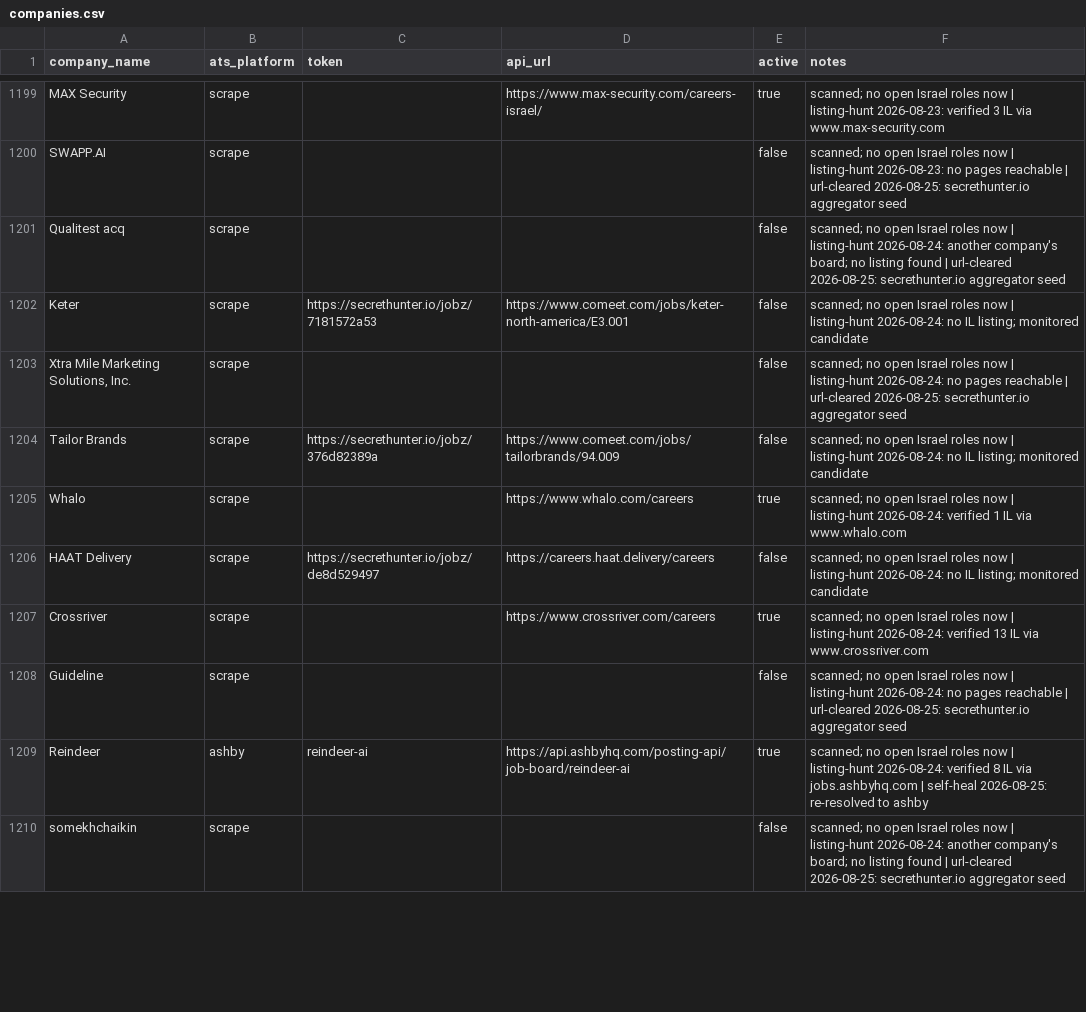
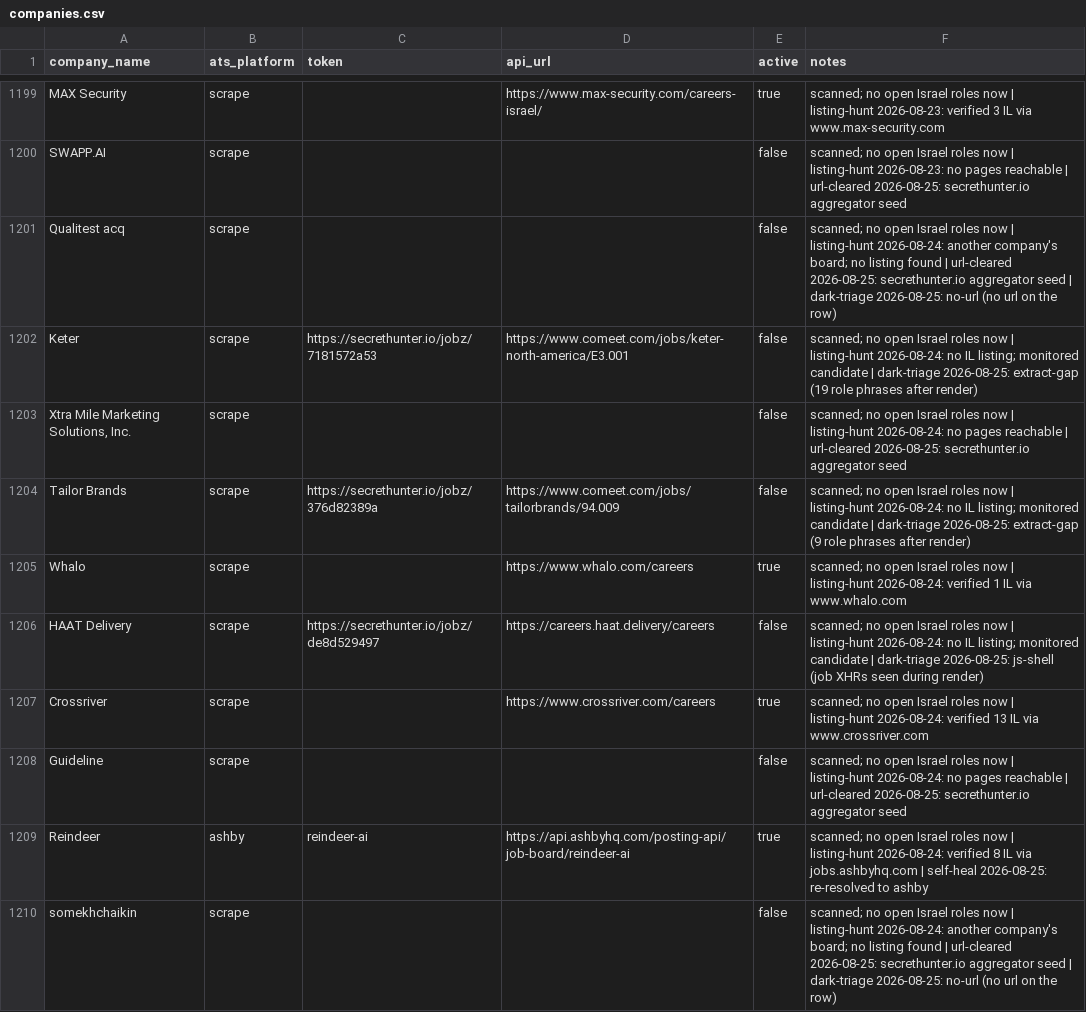
Before and after one commit to AnalystJobsIL/pipeline, a CSV file: companies.csv, drawn as a sheet; only a part is shown, gaps mark what is left out; the diff covers the shown part only.

Commit message:
dark triage 2026-08-25 [skip ci]

```diff
--- a/companies.csv
+++ b/companies.csv
@@ -1200,8 +1200,8 @@ MAX Security,scrape,,https://www.max-security.com/careers-israel/,true,scanned;
 SWAPP.AI,scrape,,,false,scanned; no open Israel roles now | listing-hunt 2026-08-23: no pages reachable | url-cleared 2026-08-25: secrethunter.io aggregator seed
-Qualitest acq,scrape,,,false,scanned; no open Israel roles now | listing-hunt 2026-08-24: another company's board; no listing found | url-cleared 2026-08-25: secrethunter.io aggregator seed
-Keter,scrape,https://secrethunter.io/jobz/7181572a53,https://www.comeet.com/jobs/keter-north-america/E3.001,false,scanned; no open Israel roles now | listing-hunt 2026-08-24: no IL listing; monitored candidate
+Qualitest acq,scrape,,,false,scanned; no open Israel roles now | listing-hunt 2026-08-24: another company's board; no listing found | url-cleared 2026-08-25: secrethunter.io aggregator seed | dark-triage 2026-08-25: no-url (no url on the row)
+Keter,scrape,https://secrethunter.io/jobz/7181572a53,https://www.comeet.com/jobs/keter-north-america/E3.001,false,scanned; no open Israel roles now | listing-hunt 2026-08-24: no IL listing; monitored candidate | dark-triage 2026-08-25: extract-gap (19 role phrases after render)
 "Xtra Mile Marketing Solutions, Inc.",scrape,,,false,scanned; no open Israel roles now | listing-hunt 2026-08-24: no pages reachable | url-cleared 2026-08-25: secrethunter.io aggregator seed
-Tailor Brands,scrape,https://secrethunter.io/jobz/376d82389a,https://www.comeet.com/jobs/tailorbrands/94.009,false,scanned; no open Israel roles now | listing-hunt 2026-08-24: no IL listing; monitored candidate
+Tailor Brands,scrape,https://secrethunter.io/jobz/376d82389a,https://www.comeet.com/jobs/tailorbrands/94.009,false,scanned; no open Israel roles now | listing-hunt 2026-08-24: no IL listing; monitored candidate | dark-triage 2026-08-25: extract-gap (9 role phrases after render)
 Whalo,scrape,,https://www.whalo.com/careers,true,scanned; no open Israel roles now | listing-hunt 2026-08-24: verified 1 IL via www.whalo.com
-HAAT Delivery,scrape,https://secrethunter.io/jobz/de8d529497,https://careers.haat.delivery/careers,false,scanned; no open Israel roles now | listing-hunt 2026-08-24: no IL listing; monitored candidate
+HAAT Delivery,scrape,https://secrethunter.io/jobz/de8d529497,https://careers.haat.delivery/careers,false,scanned; no open Israel roles now | listing-hunt 2026-08-24: no IL listing; monitored candidate | dark-triage 2026-08-25: js-shell (job XHRs seen during render)
 Crossriver,scrape,,https://www.crossriver.com/careers,true,scanned; no open Israel roles now | listing-hunt 2026-08-24: verified 13 IL via www.crossriver.com
@@ -1209,2 +1209,2 @@ Guideline,scrape,,,false,scanned; no open Israel roles now | listing-hunt 2026-0
 Reindeer,ashby,reindeer-ai,https://api.ashbyhq.com/posting-api/job-board/reindeer-ai,true,scanned; no open Israel roles now | listing-hunt 2026-08-24: verified 8 IL via jobs.ashbyhq.com | self-heal 2026-08-25: re-resolved to ashby
-somekhchaikin,scrape,,,false,scanned; no open Israel roles now | listing-hunt 2026-08-24: another company's board; no listing found | url-cleared 2026-08-25: secrethunter.io aggregator seed
+somekhchaikin,scrape,,,false,scanned; no open Israel roles now | listing-hunt 2026-08-24: another company's board; no listing found | url-cleared 2026-08-25: secrethunter.io aggregator seed | dark-triage 2026-08-25: no-url (no url on the row)
```
Also changed, not shown: 12 edited cells elsewhere in this file.
